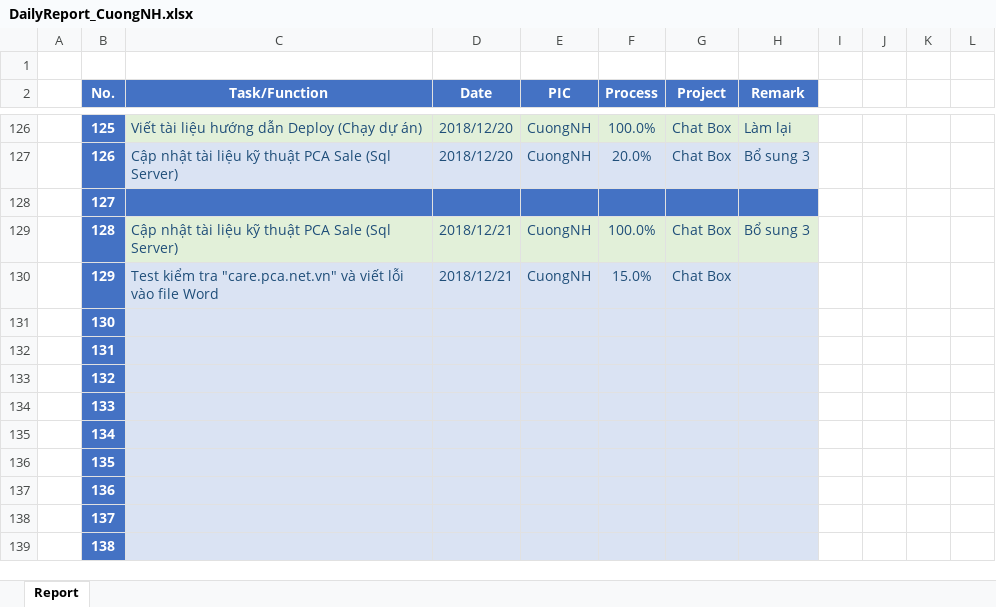
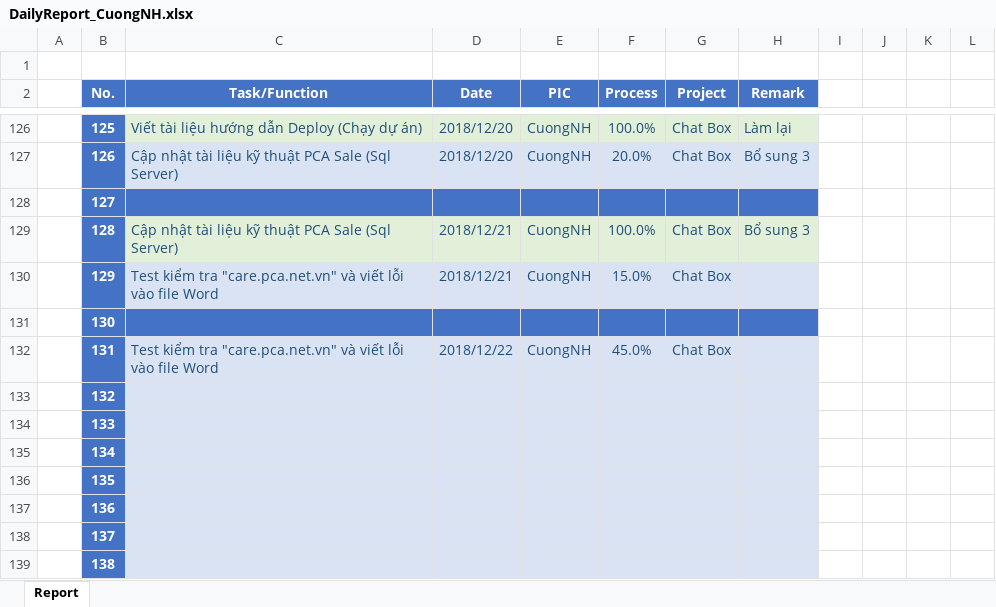
Before and after one commit to pcadev/Reports, an Excel workbook: DailyReport/DailyReport_CuongNH.xlsx, sheet Report, drawn as a sheet; only a part is shown, gaps mark what is left out; values as stored, in another font and other column widths than the file's, no borders; charts and pictures not drawn; the diff names each change by its address in the sheet, - before the commit and + after, or states it on an @@ line.

Commit message:
DailyReport_CuongNH

```diff
--- a/DailyReport/DailyReport_CuongNH.xlsx (sheet Report)
+++ b/DailyReport/DailyReport_CuongNH.xlsx (sheet Report)
-C131:H131 fill: #DAE3F3
+C131:H131 fill: #4472C4
-C132 (Task/Function): (empty)
+C132 (Task/Function): Test kiểm tra "care.pca.net.vn" và viết lỗi vào file Word
-D132 (Date): (empty)
+D132 (Date): 2018/12/22
-E132 (PIC): (empty)
+E132 (PIC): CuongNH
-F132 (Process): (empty)
+F132 (Process): 45.0%
-G132 (Project): (empty)
+G132 (Project): Chat Box
```
Also changed, not shown: charts or pictures.
